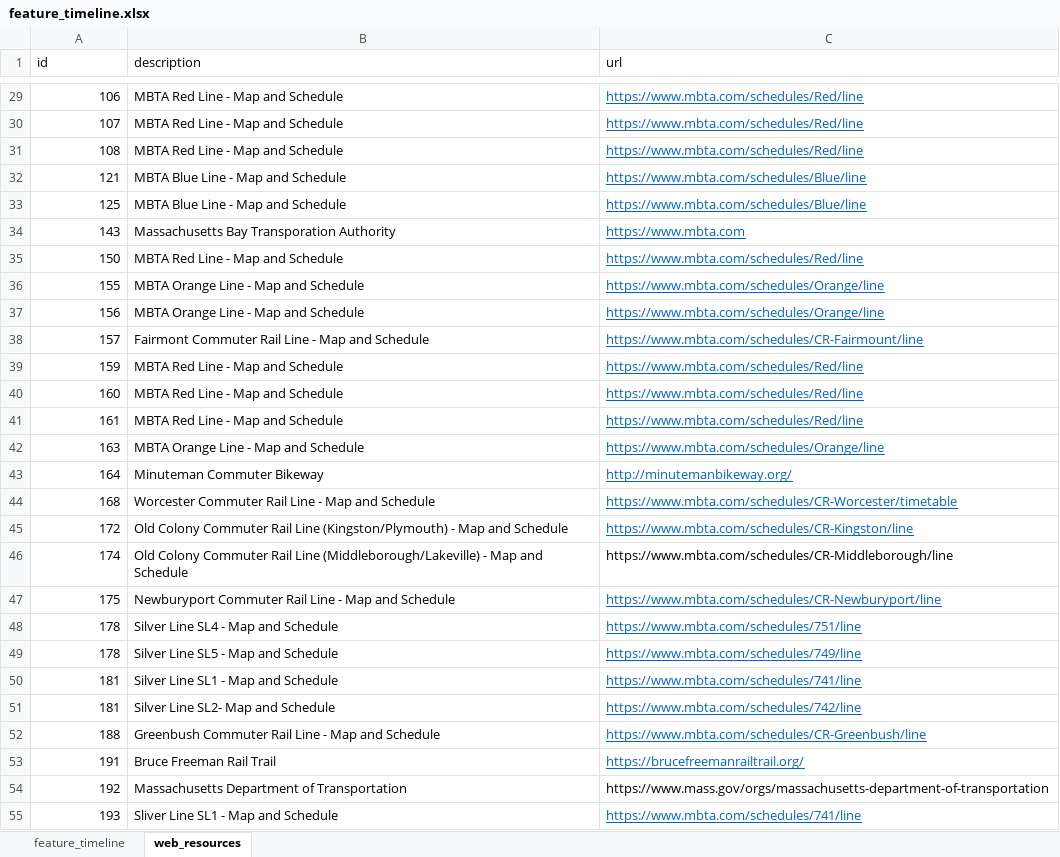
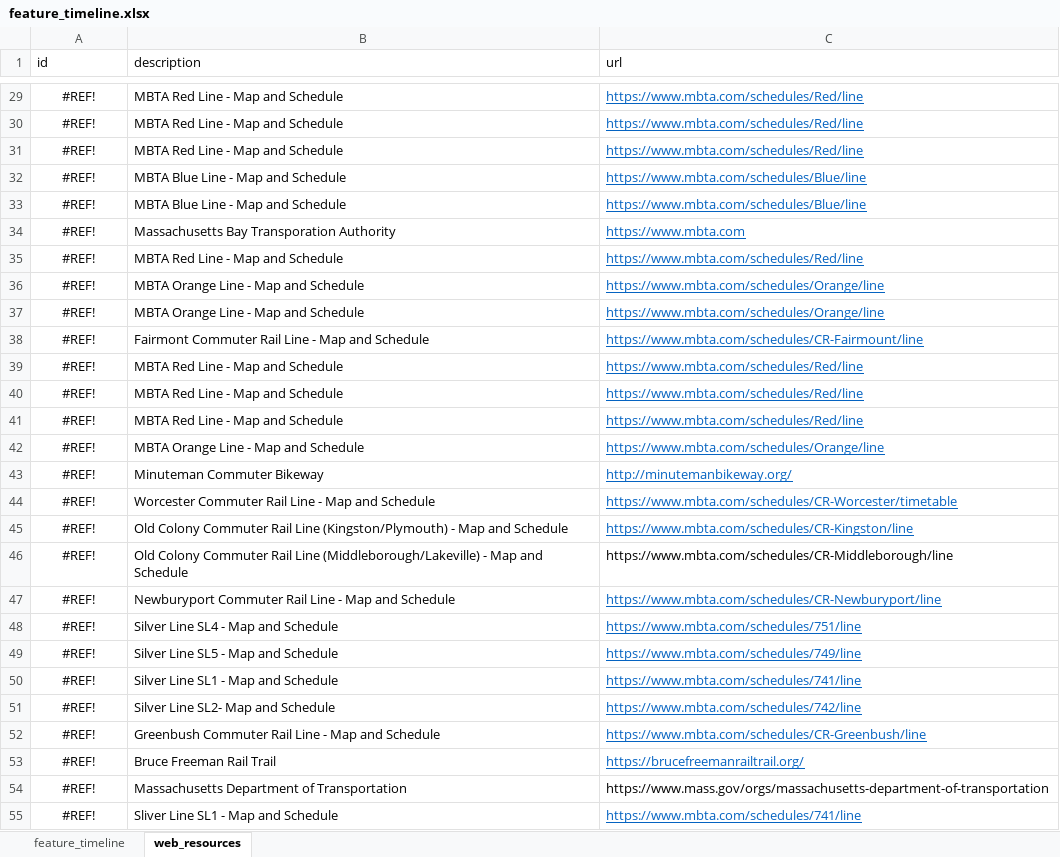
Before and after one commit to CTPSSTAFF/historical-transportation-map, an Excel workbook: xlsx/feature_timeline.xlsx, sheet web_resources, drawn as a sheet; only a part is shown, gaps mark what is left out; values as stored, in another font and other column widths than the file's, no borders; the diff covers the shown part only; the diff names each change by its address in the sheet, - before the commit and + after, or states it on an @@ line.

Commit message:
Restored Seaport-Access-2003; removed 'id' column; 'web_resources' sheet moved to timeline_links.csv file.

```diff
--- a/xlsx/feature_timeline.xlsx (sheet web_resources)
+++ b/xlsx/feature_timeline.xlsx (sheet web_resources)
-A29:A55 alignment: right
+A29:A55 alignment: center
-A29 (id): 106
+A29 (id): #REF!
-A30 (id): 107
+A30 (id): #REF!
-A31 (id): 108
+A31 (id): #REF!
-A32 (id): 121
+A32 (id): #REF!
-A33 (id): 125
+A33 (id): #REF!
-A34 (id): 143
+A34 (id): #REF!
-A35 (id): 150
+A35 (id): #REF!
-A36 (id): 155
+A36 (id): #REF!
-A37 (id): 156
+A37 (id): #REF!
-A38 (id): 157
+A38 (id): #REF!
-A39 (id): 159
+A39 (id): #REF!
-A40 (id): 160
+A40 (id): #REF!
-A41 (id): 161
+A41 (id): #REF!
-A42 (id): 163
+A42 (id): #REF!
-A43 (id): 164
+A43 (id): #REF!
-A44 (id): 168
+A44 (id): #REF!
-A45 (id): 172
+A45 (id): #REF!
-A46 (id): 174
+A46 (id): #REF!
-A47 (id): 175
+A47 (id): #REF!
-A48:A49 (id): 178
+A48:A49 (id): #REF!
-A50:A51 (id): 181
+A50:A51 (id): #REF!
-A52 (id): 188
+A52 (id): #REF!
-A53 (id): 191
+A53 (id): #REF!
-A54 (id): 192
+A54 (id): #REF!
-A55 (id): 193
+A55 (id): #REF!
```
Also changed, not shown: 32 edited cells and cell formats elsewhere in this sheet, sheet feature_timeline.
